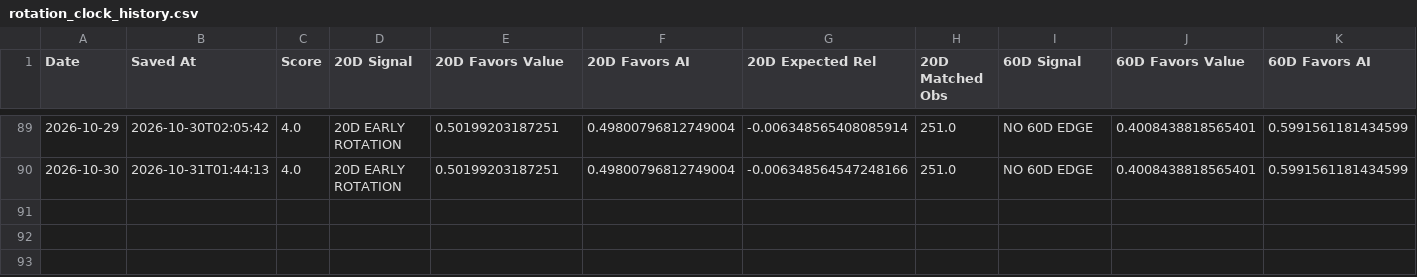
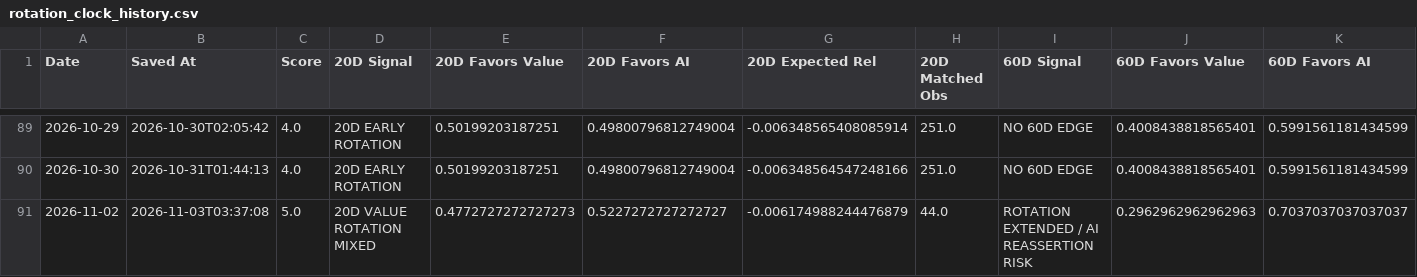
Before and after one commit to 90minale-bot/ai-rotation-dashboard, a CSV file: data/rotation_clock_history.csv, drawn as a sheet; only a part is shown, gaps mark what is left out; rows hold the shown columns only; the diff names each change by its address in the sheet, - before the commit and + after, or states it on an @@ line.

```diff
--- a/data/rotation_clock_history.csv
+++ b/data/rotation_clock_history.csv
+row 91: 2026-11-02 | 2026-11-03T03:37:08 | 5.0 | 20D VALUE ROTATION MIXED | 0.4772727272727273 | 0.5227272727272727 | -0.006174988244476879 | 44.0 | ROTATION EXTENDED / AI REASSERTION RISK | 0.2962962962962963 | 0.7037037037037037
```
